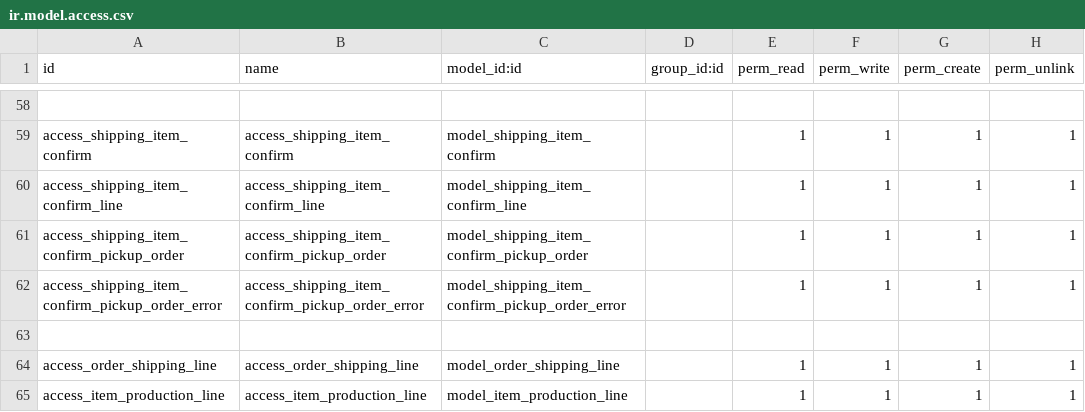
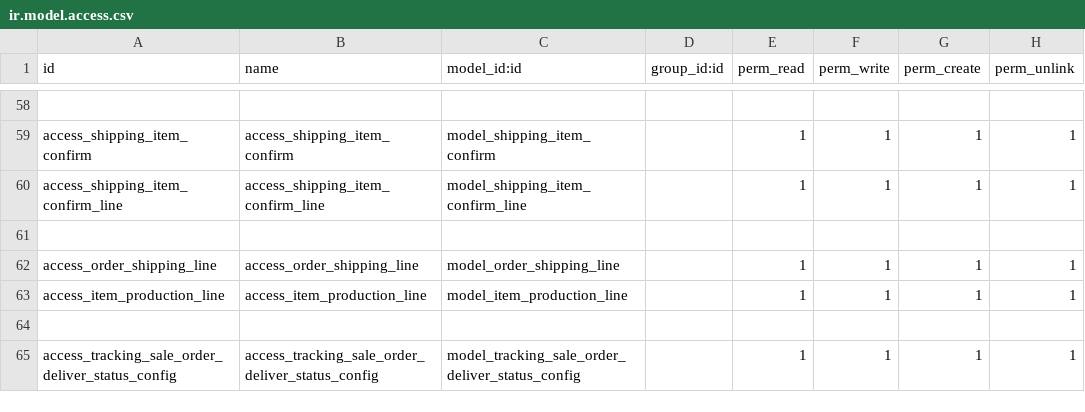
Before and after one commit to HieuPham1504/crosify_erp, a CSV file: crosify_main/crosify_order/security/ir.model.access.csv, drawn as a sheet; only a part is shown, gaps mark what is left out; the shorter side is filled out with more unchanged rows; the diff names each change by its address in the sheet, - before the commit and + after, or states it on an @@ line.

Commit message:
[FIX Shipping Confirm

```diff
--- a/crosify_main/crosify_order/security/ir.model.access.csv
+++ b/crosify_main/crosify_order/security/ir.model.access.csv
-row 61: access_shipping_item_confirm_pickup_order | access_shipping_item_confirm_pickup_order | model_shipping_item_confirm_pickup_order |  | 1 | 1 | 1 | 1
-row 62: access_shipping_item_confirm_pickup_order_error | access_shipping_item_confirm_pickup_order_error | model_shipping_item_confirm_pickup_order_error |  | 1 | 1 | 1 | 1
```
